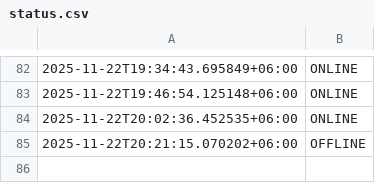
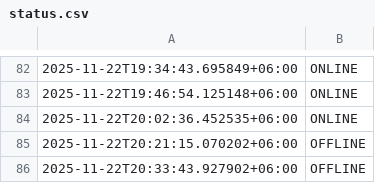
Before and after one commit to akashrahman-me/fiverr-status-monitor, a CSV file: status.csv, drawn as a sheet; only a part is shown, gaps mark what is left out.

```diff
--- a/status.csv
+++ b/status.csv
@@ -85 +85,2 @@
 2025-11-22T20:21:15.070202+06:00,OFFLINE
+2025-11-22T20:33:43.927902+06:00,OFFLINE
```
Also changed, not shown: 1 other file.
